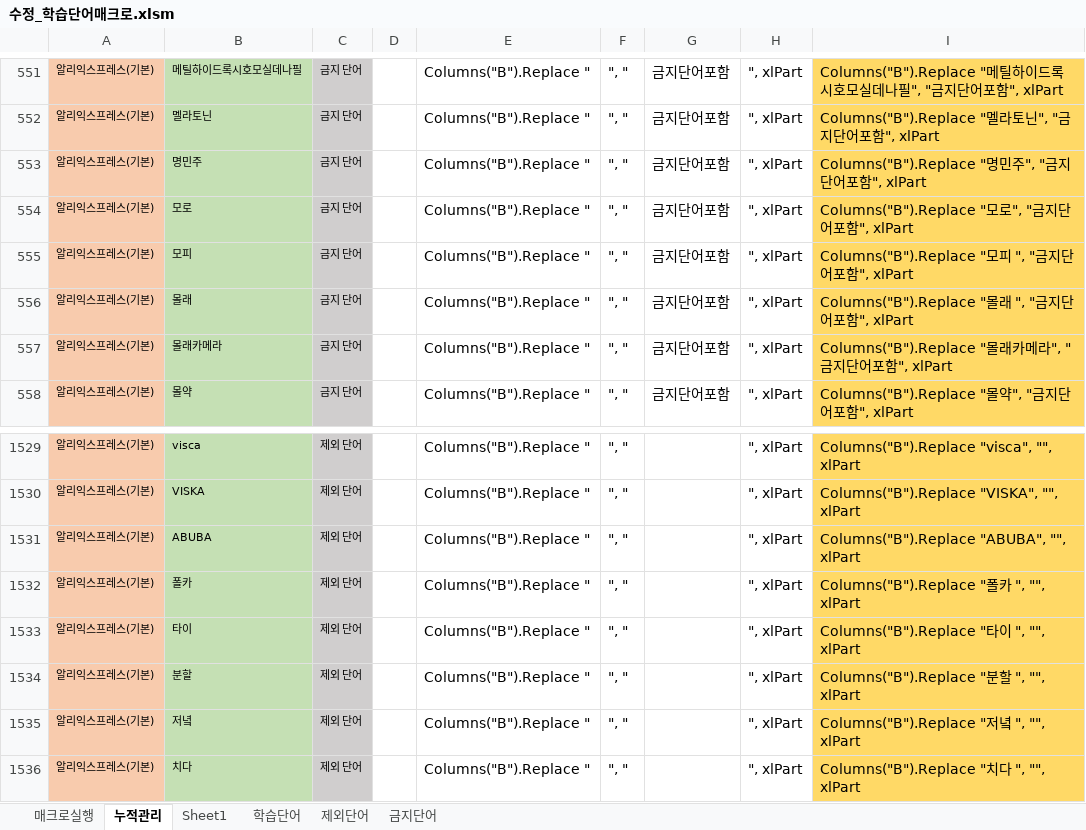
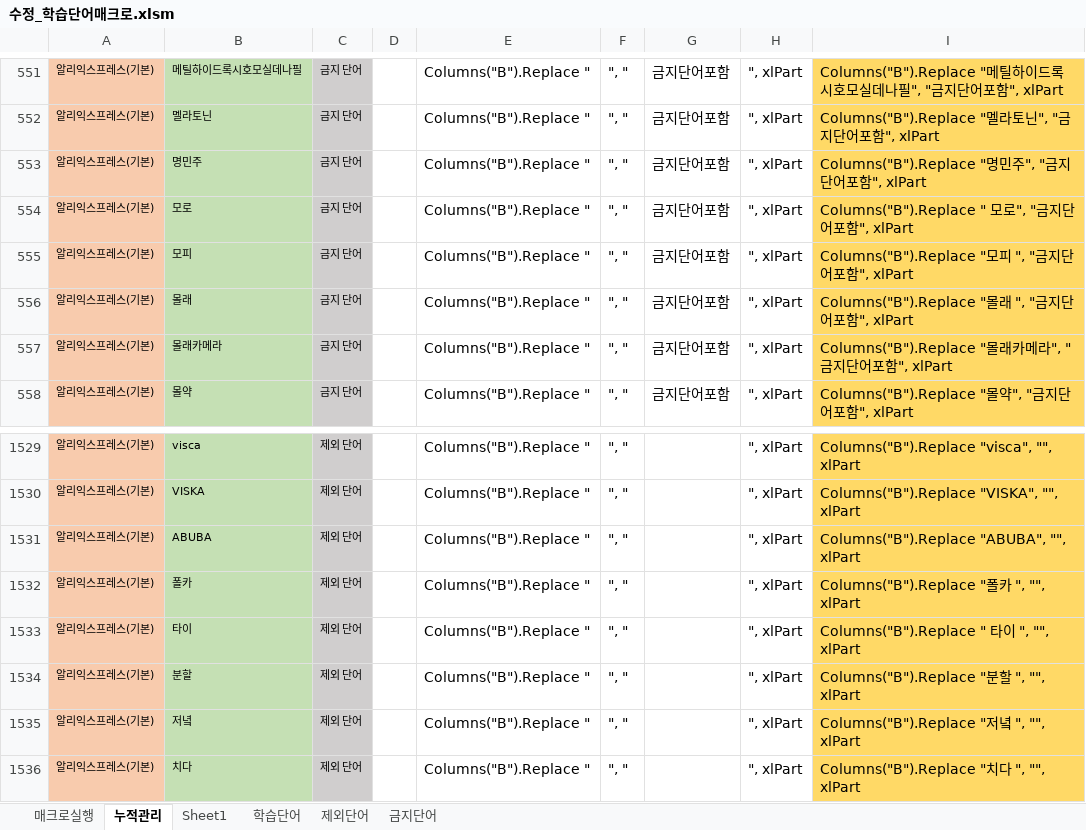
Before and after one commit to cubadanga/aliex_clipper, an Excel workbook: 수정_학습단어매크로.xlsm, sheet 누적관리, drawn as a sheet; only a part is shown, gaps mark what is left out; values as stored, in another font and other column widths than the file's, no borders; conditional formats not drawn; the diff covers the shown part only; the diff names each change by its address in the sheet, - before the commit and + after, or states it on an @@ line.

```diff
--- a/수정_학습단어매크로.xlsm (sheet 누적관리)
+++ b/수정_학습단어매크로.xlsm (sheet 누적관리)
-I554: Columns("B").Replace "모로", "금지단어포함", xlPart
+I554: Columns("B").Replace " 모로", "금지단어포함", xlPart
-I1533: Columns("B").Replace "타이 ", "", xlPart
+I1533: Columns("B").Replace " 타이 ", "", xlPart
```
Also changed, not shown: 47 added rows elsewhere in this sheet, sheet 매크로실행.
